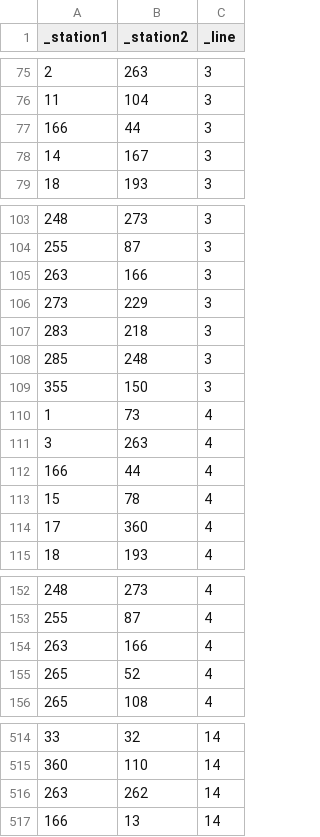
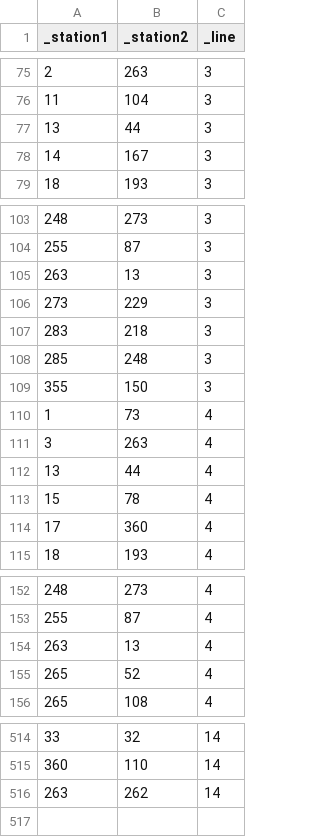
Before and after one commit to bartvm/m1project, a CSV file: data/connections.csv, drawn as a sheet; only a part is shown, gaps mark what is left out.

```diff
--- a/data/connections.csv
+++ b/data/connections.csv
@@ -76,3 +76,3 @@ _station1,_station2,_line
 11,104,3
-166,44,3
+13,44,3
 14,167,3
@@ -104,3 +104,3 @@ _station1,_station2,_line
 255,87,3
-263,166,3
+263,13,3
 273,229,3
@@ -111,3 +111,3 @@ _station1,_station2,_line
 3,263,4
-166,44,4
+13,44,4
 15,78,4
@@ -153,3 +153,3 @@ _station1,_station2,_line
 255,87,4
-263,166,4
+263,13,4
 265,52,4
@@ -516,2 +516 @@ _station1,_station2,_line
 263,262,14
-166,13,14
```
Also changed, not shown: data/stations.csv.
